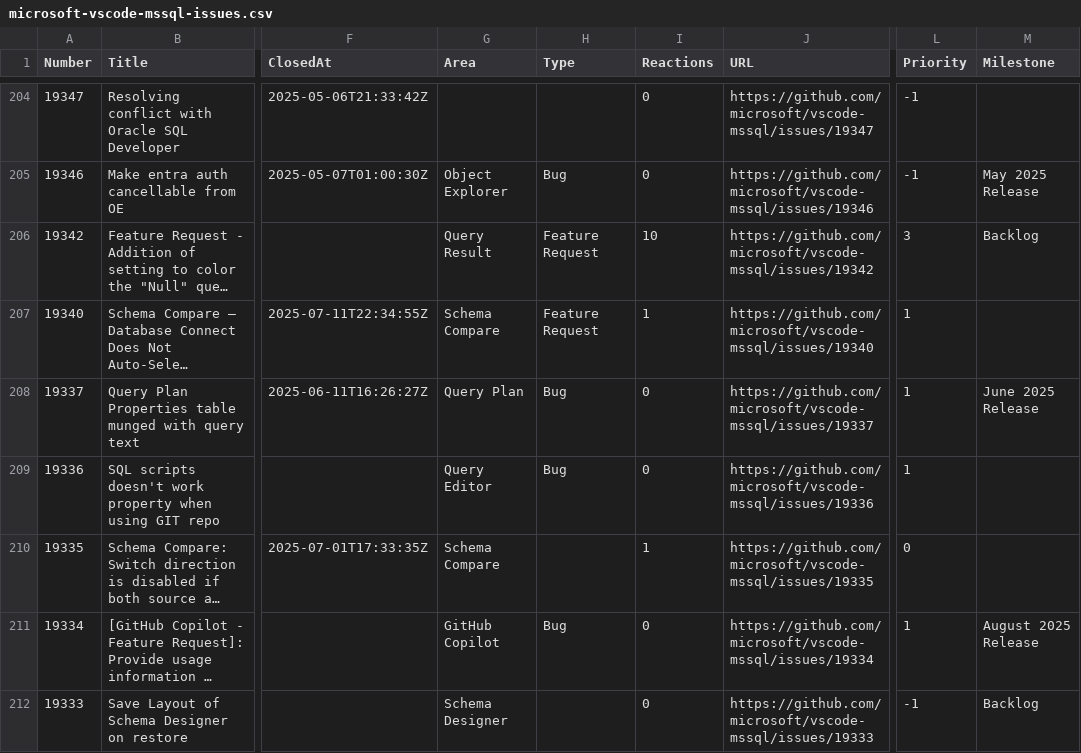
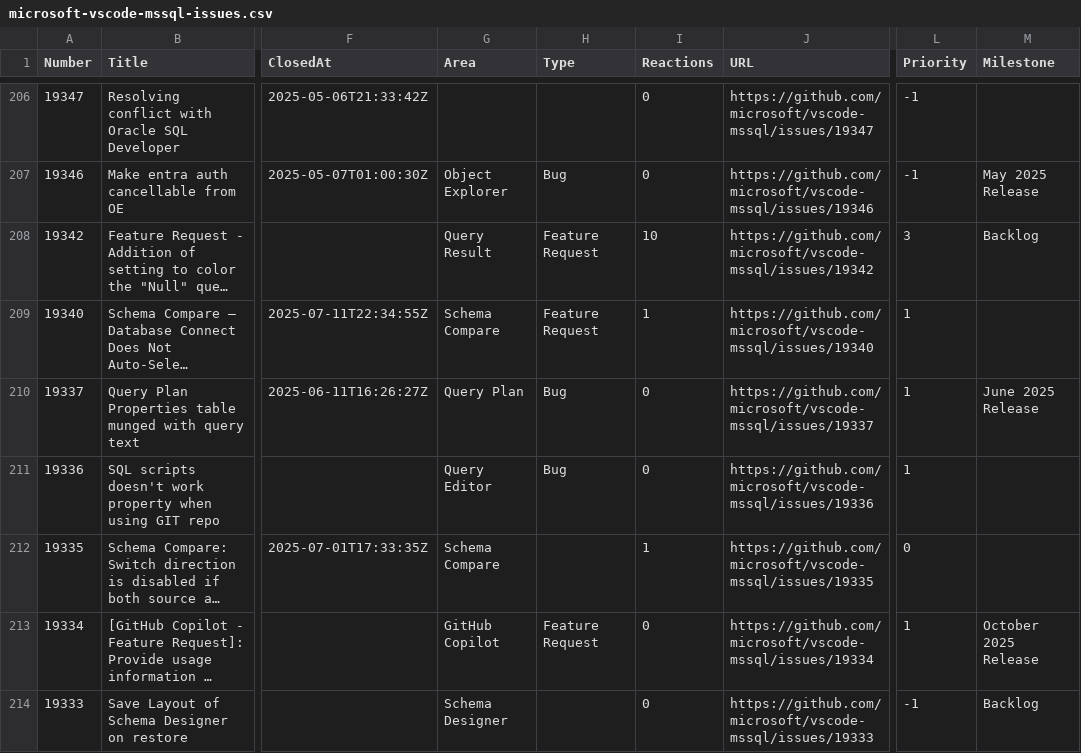
Before and after one commit to aasimkhan30/vscode-mssql-issues, a CSV file: microsoft-vscode-mssql-issues.csv, drawn as a sheet; only a part is shown, gaps mark what is left out; long unchanged cells end in …; addresses are those after the commit; the diff covers the shown part only; the diff names each change by its address in the sheet, - before the commit and + after, or states it on an @@ line.

```diff
--- a/microsoft-vscode-mssql-issues.csv
+++ b/microsoft-vscode-mssql-issues.csv
-H213 (Type): Bug
+H213 (Type): Feature Request
-M213 (Milestone): August 2025 Release
+M213 (Milestone): October 2025 Release
```
Also changed, not shown: 2 added rows and 25 edited cells elsewhere in this file, 1 other file.
